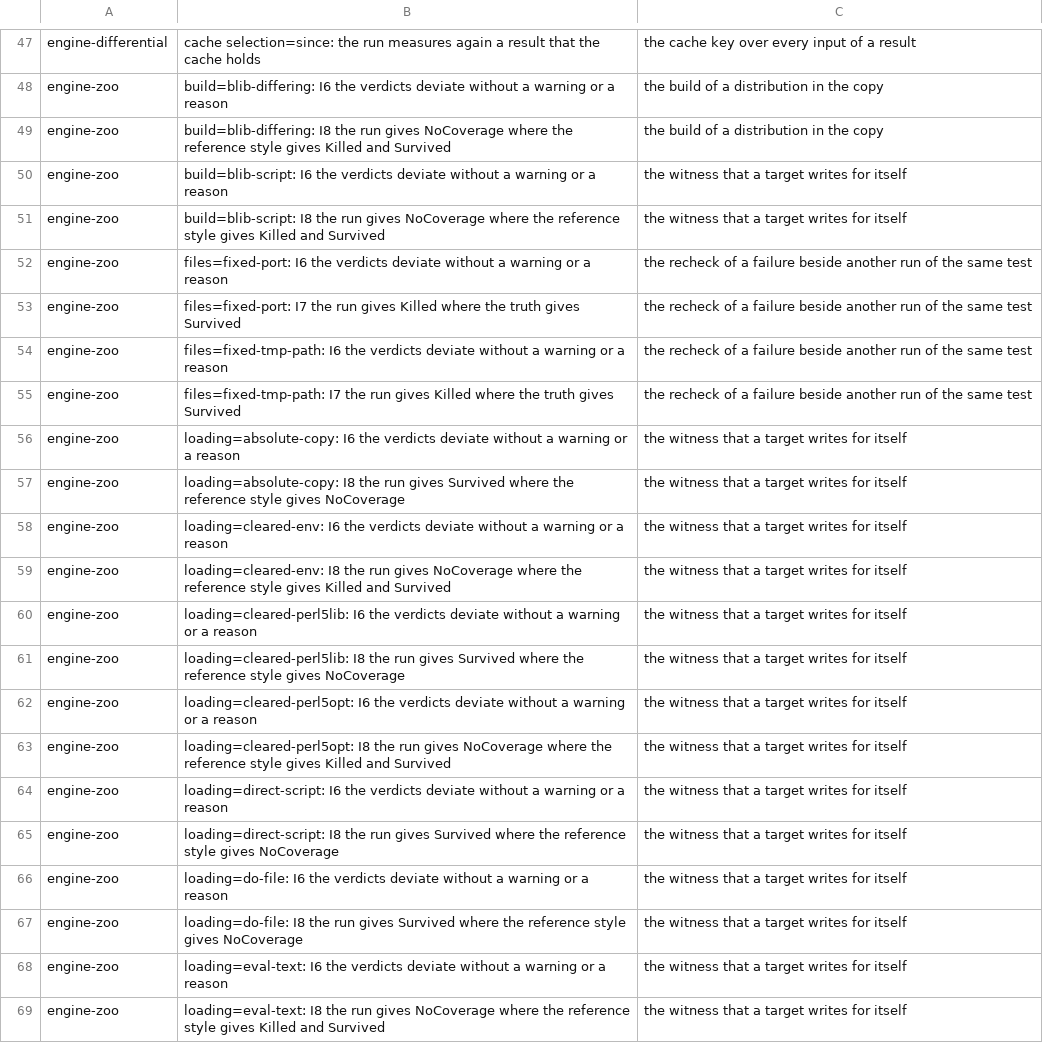
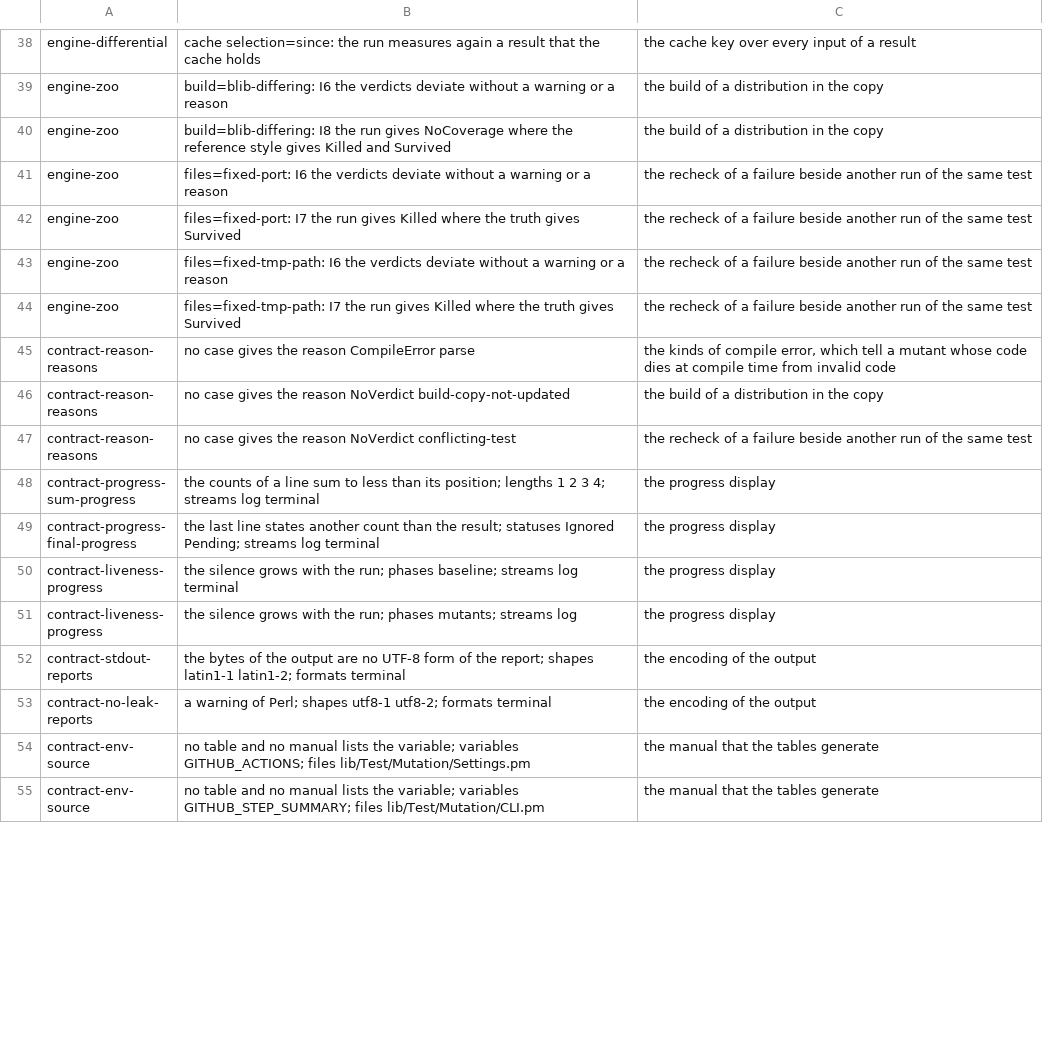
Before and after one commit to P4suta/Test-Mutation, a TSV file: t/open-findings.tsv, drawn as a sheet; only a part is shown, gaps mark what is left out; the shorter side is filled out with more unchanged rows; the diff covers the shown part only; the diff names each change by its address in the sheet, - before the commit and + after, or states it on an @@ line.

Commit message:
feat(runner): record compilation of copied targets

```diff
--- a/t/open-findings.tsv
+++ b/t/open-findings.tsv
-row 50: engine-zoo | build=blib-script: I6 the verdicts deviate without a warning or a reason | the witness that a target writes for itself
-row 51: engine-zoo | build=blib-script: I8 the run gives NoCoverage where the reference style gives Killed and Survived | the witness that a target writes for itself
-row 56: engine-zoo | loading=absolute-copy: I6 the verdicts deviate without a warning or a reason | the witness that a target writes for itself
-row 57: engine-zoo | loading=absolute-copy: I8 the run gives Survived where the reference style gives NoCoverage | the witness that a target writes for itself
-row 58: engine-zoo | loading=cleared-env: I6 the verdicts deviate without a warning or a reason | the witness that a target writes for itself
-row 59: engine-zoo | loading=cleared-env: I8 the run gives NoCoverage where the reference style gives Killed and Survived | the witness that a target writes for itself
-row 60: engine-zoo | loading=cleared-perl5lib: I6 the verdicts deviate without a warning or a reason | the witness that a target writes for itself
-row 61: engine-zoo | loading=cleared-perl5lib: I8 the run gives Survived where the reference style gives NoCoverage | the witness that a target writes for itself
-row 62: engine-zoo | loading=cleared-perl5opt: I6 the verdicts deviate without a warning or a reason | the witness that a target writes for itself
-row 63: engine-zoo | loading=cleared-perl5opt: I8 the run gives NoCoverage where the reference style gives Killed and Survived | the witness that a target writes for itself
-row 64: engine-zoo | loading=direct-script: I6 the verdicts deviate without a warning or a reason | the witness that a target writes for itself
-row 65: engine-zoo | loading=direct-script: I8 the run gives Survived where the reference style gives NoCoverage | the witness that a target writes for itself
-row 66: engine-zoo | loading=do-file: I6 the verdicts deviate without a warning or a reason | the witness that a target writes for itself
-row 67: engine-zoo | loading=do-file: I8 the run gives Survived where the reference style gives NoCoverage | the witness that a target writes for itself
-row 68: engine-zoo | loading=eval-text: I6 the verdicts deviate without a warning or a reason | the witness that a target writes for itself
-row 69: engine-zoo | loading=eval-text: I8 the run gives NoCoverage where the reference style gives Killed and Survived | the witness that a target writes for itself
```
Also changed, not shown: 25 removed rows and 1 edited cell elsewhere in this file, 17 other files.
